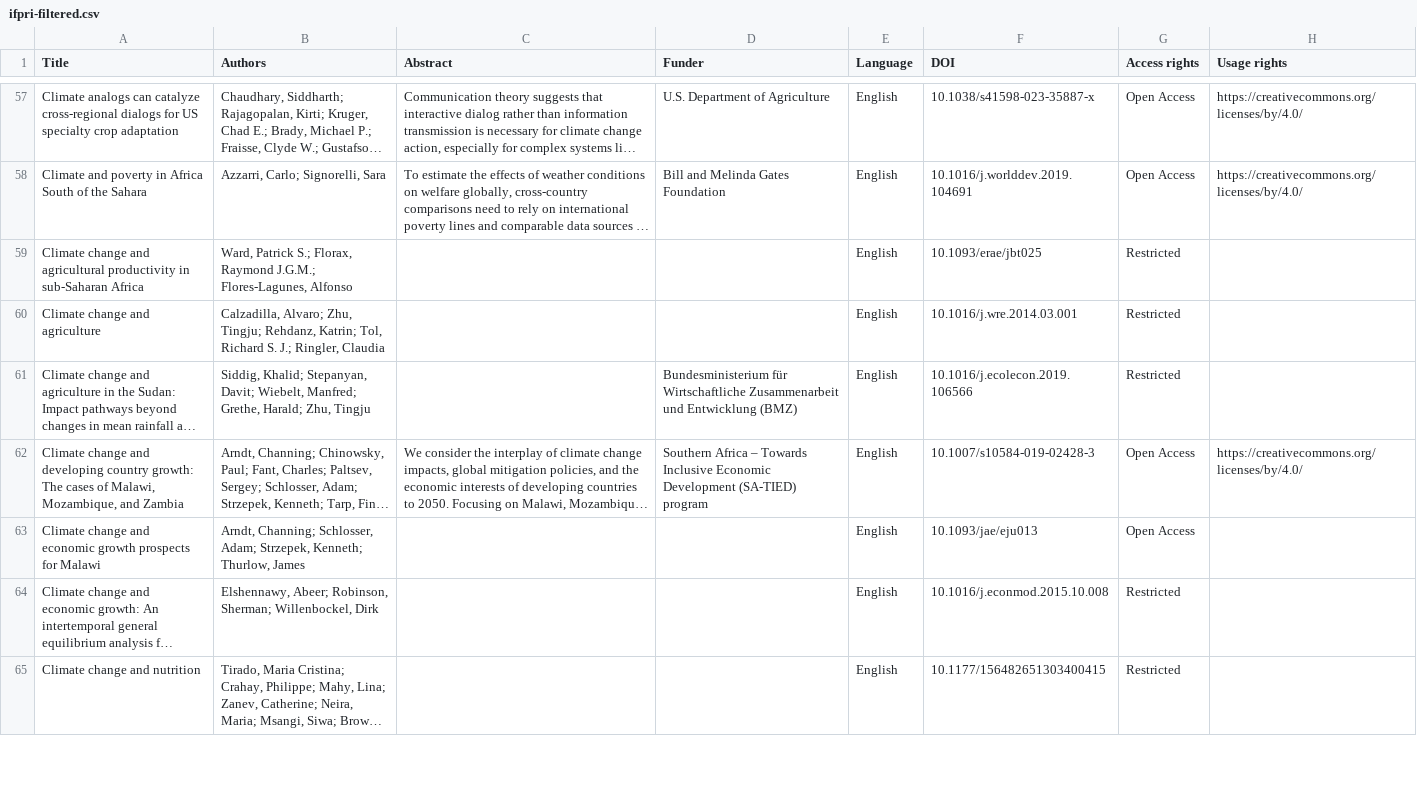
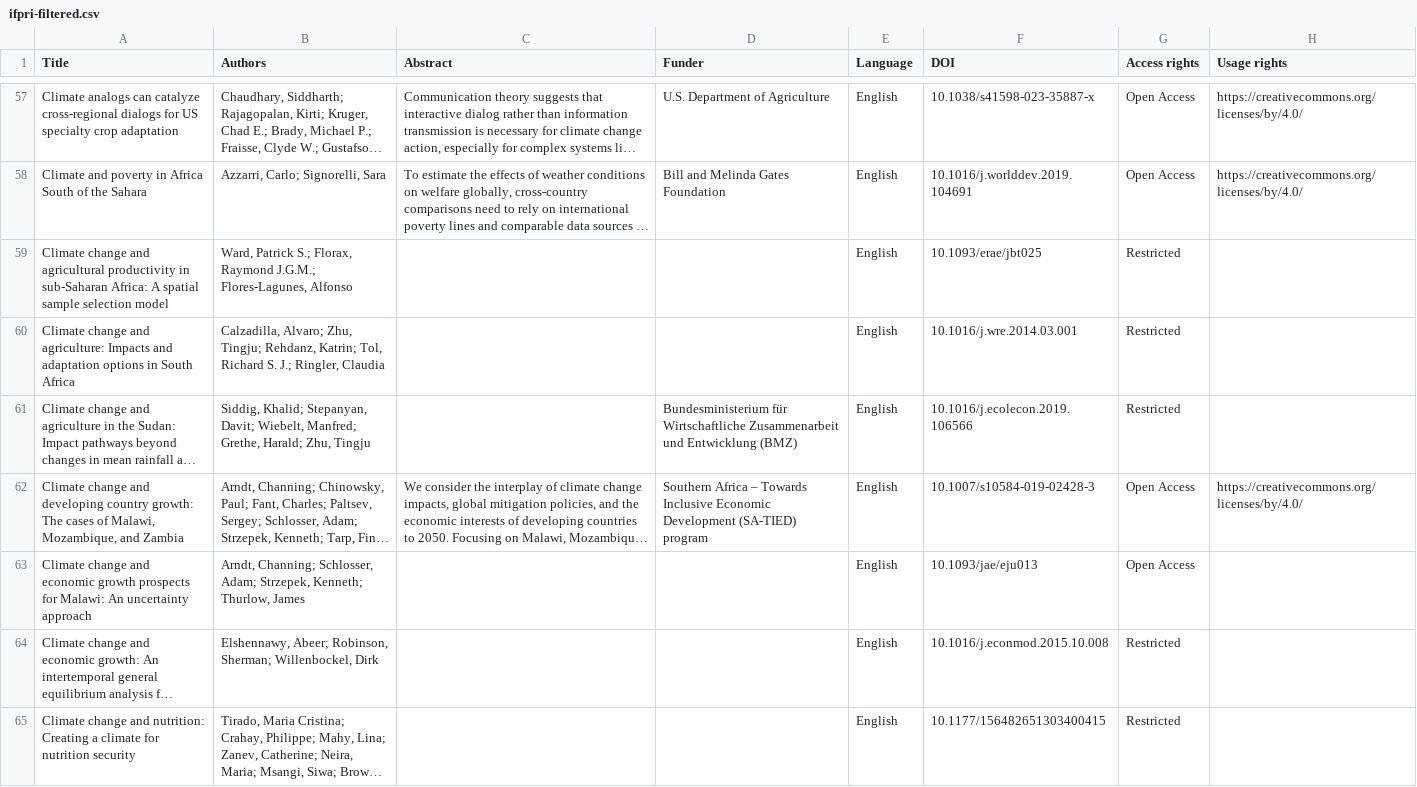
Before and after one commit to ilri/cgiar-climate-change-synthesis, a CSV file: data/ifpri-filtered.csv, drawn as a sheet; only a part is shown, gaps mark what is left out; long unchanged cells end in …; the diff covers the shown part only; the diff names each change by its address in the sheet, - before the commit and + after, or states it on an @@ line.

Commit message:
Combine IFPRI title and subtitle fields

```diff
--- a/data/ifpri-filtered.csv
+++ b/data/ifpri-filtered.csv
-A59 (Title): …in sub-Saharan Africa
+A59 (Title): …in sub-Saharan Africa: A spatial sample selection model
-A60 (Title): …change and agriculture
+A60 (Title): …change and agriculture: Impacts and adaptation options in South Africa
-A63 (Title): …prospects for Malawi
+A63 (Title): …prospects for Malawi: An uncertainty approach
-A65 (Title): …change and nutrition
+A65 (Title): …change and nutrition: Creating a climate for nutrition security
```
Also changed, not shown: 41 edited cells elsewhere in this file, 2 other files.
